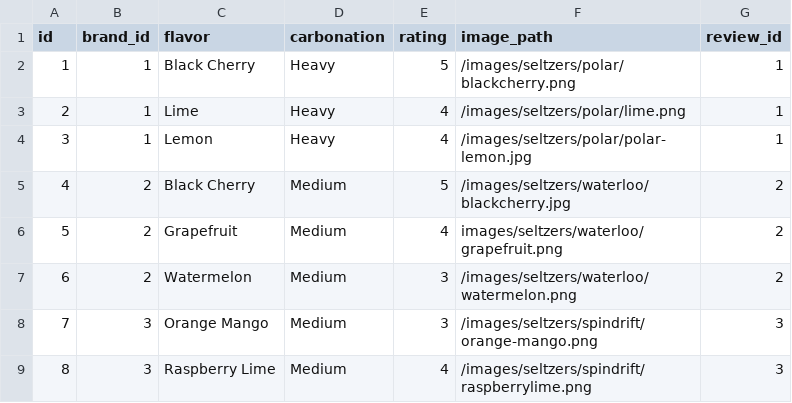
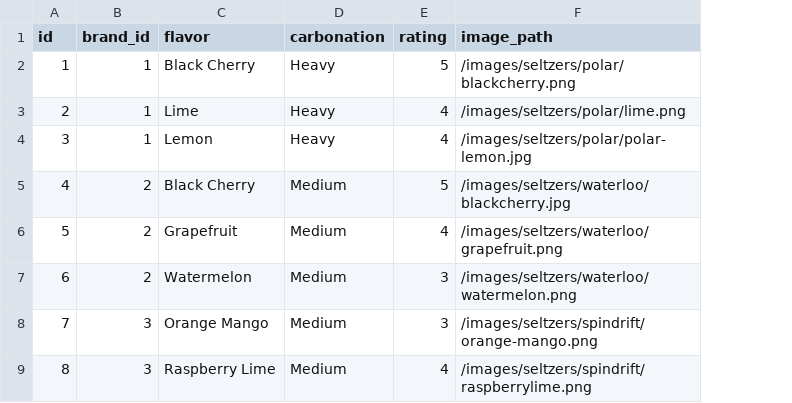
Before and after one commit to LaunchCodeLiftoffProjects/fizzybubbly, a CSV file: src/main/resources/fizzybubbly_drink.csv, drawn as a sheet; only a part is shown; the diff names each change by its address in the sheet, - before the commit and + after, or states it on an @@ line.

Commit message:
objects can now be made in tables with existing data

```diff
--- a/src/main/resources/fizzybubbly_drink.csv
+++ b/src/main/resources/fizzybubbly_drink.csv
-column G (review_id), rows 2-9: 1 | 1 | 1 | 2 | 2 | 2 | 3 | 3
-F6 (image_path): images/seltzers/waterloo/grapefruit.png
+F6 (image_path): /images/seltzers/waterloo/grapefruit.png
```
Also changed, not shown: src/main/resources/fizzybubbly_review.csv, 5 other files.
